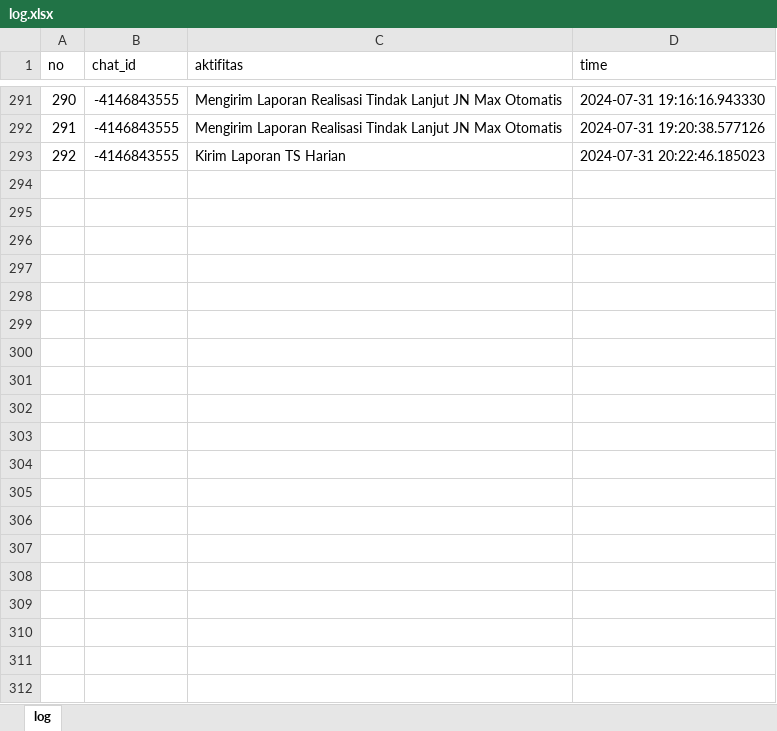
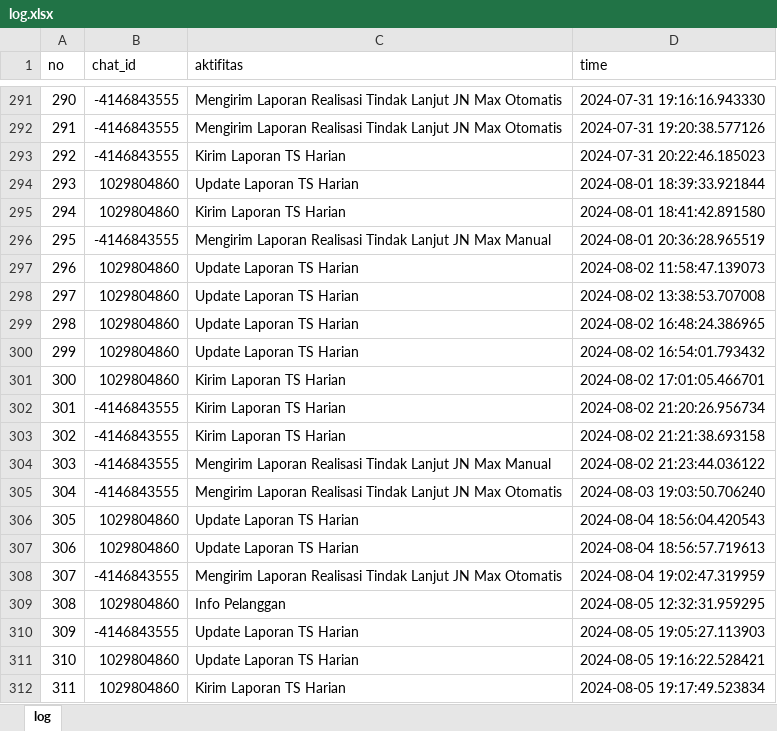
Before and after one commit to luthfillawliet/NEWASMENTE, an Excel workbook: data/log/log.xlsx, sheet log, drawn as a sheet; only a part is shown, gaps mark what is left out; values as stored, in another font and other column widths than the file's, no borders; the diff covers the shown part only; the diff names each change by its address in the sheet, - before the commit and + after, or states it on an @@ line.

```diff
--- a/data/log/log.xlsx (sheet log)
+++ b/data/log/log.xlsx (sheet log)
+row 294: 293 | 1029804860 | Update Laporan TS Harian | 2024-08-01 18:39:33.921844
+row 295: 294 | 1029804860 | Kirim Laporan TS Harian | 2024-08-01 18:41:42.891580
+row 296: 295 | -4146843555 | Mengirim Laporan Realisasi Tindak Lanjut JN Max Manual | 2024-08-01 20:36:28.965519
+row 297: 296 | 1029804860 | Update Laporan TS Harian | 2024-08-02 11:58:47.139073
+row 298: 297 | 1029804860 | Update Laporan TS Harian | 2024-08-02 13:38:53.707008
+row 299: 298 | 1029804860 | Update Laporan TS Harian | 2024-08-02 16:48:24.386965
+row 300: 299 | 1029804860 | Update Laporan TS Harian | 2024-08-02 16:54:01.793432
+row 301: 300 | 1029804860 | Kirim Laporan TS Harian | 2024-08-02 17:01:05.466701
+row 302: 301 | -4146843555 | Kirim Laporan TS Harian | 2024-08-02 21:20:26.956734
+row 303: 302 | -4146843555 | Kirim Laporan TS Harian | 2024-08-02 21:21:38.693158
+row 304: 303 | -4146843555 | Mengirim Laporan Realisasi Tindak Lanjut JN Max Manual | 2024-08-02 21:23:44.036122
+row 305: 304 | -4146843555 | Mengirim Laporan Realisasi Tindak Lanjut JN Max Otomatis | 2024-08-03 19:03:50.706240
+row 306: 305 | 1029804860 | Update Laporan TS Harian | 2024-08-04 18:56:04.420543
+row 307: 306 | 1029804860 | Update Laporan TS Harian | 2024-08-04 18:56:57.719613
+row 308: 307 | -4146843555 | Mengirim Laporan Realisasi Tindak Lanjut JN Max Otomatis | 2024-08-04 19:02:47.319959
+row 309: 308 | 1029804860 | Info Pelanggan | 2024-08-05 12:32:31.959295
+row 310: 309 | -4146843555 | Update Laporan TS Harian | 2024-08-05 19:05:27.113903
+row 311: 310 | 1029804860 | Update Laporan TS Harian | 2024-08-05 19:16:22.528421
+row 312: 311 | 1029804860 | Kirim Laporan TS Harian | 2024-08-05 19:17:49.523834
```
Also changed, not shown: 30 added rows elsewhere in this sheet, data/listuser/listuser.xlsx, 7 other files.
